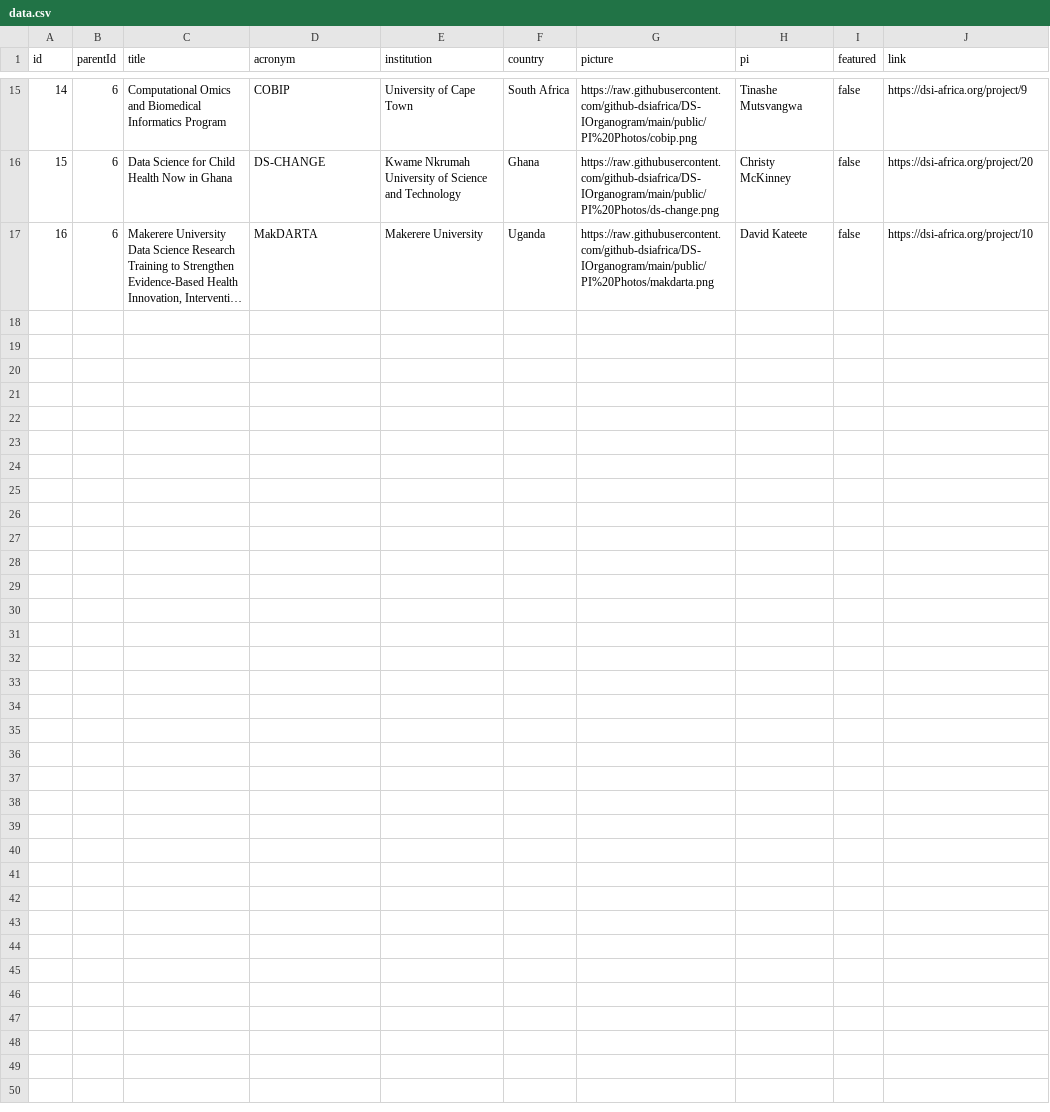
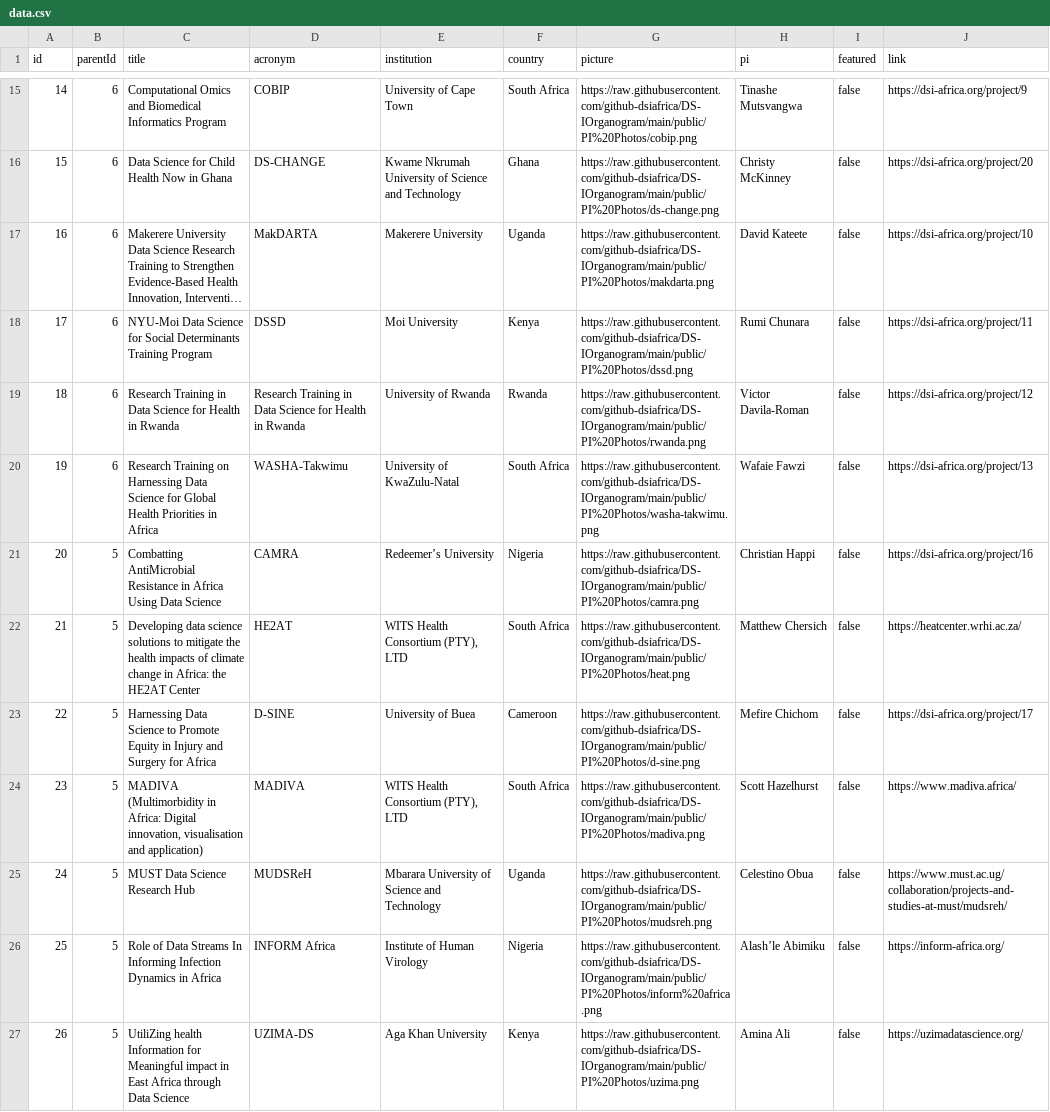
Before and after one commit to github-dsiafrica/DS-IOrganogram, a CSV file: public/data/data.csv, drawn as a sheet; only a part is shown, gaps mark what is left out; long unchanged cells end in …; the diff names each change by its address in the sheet, - before the commit and + after, or states it on an @@ line.

Commit message:
Updates data.

```diff
--- a/public/data/data.csv
+++ b/public/data/data.csv
+row 18: 17 | 6 | NYU-Moi Data Science for Social Determinants Training Program | DSSD | Moi University | Kenya | https://raw.githubusercontent.com/github-dsiafrica/DS-IOrganogram/main/public/PI%20Photos/dssd.png | Rumi Chunara | false | https://dsi-africa.org/project/11
+row 19: 18 | 6 | Research Training in Data Science for Health in Rwanda | Research Training in Data Science for Health in Rwanda | University of Rwanda | Rwanda | https://raw.githubusercontent.com/github-dsiafrica/DS-IOrganogram/main/public/PI%20Photos/rwanda.png | Victor Davila-Roman | false | https://dsi-africa.org/project/12
+row 20: 19 | 6 | Research Training on Harnessing Data Science for Global Health Priorities in Africa | WASHA-Takwimu | University of KwaZulu-Natal | South Africa | https://raw.githubusercontent.com/github-dsiafrica/DS-IOrganogram/main/public/PI%20Photos/washa-takwimu.png | Wafaie Fawzi | false | https://dsi-africa.org/project/13
+row 21: 20 | 5 | Combatting AntiMicrobial Resistance in Africa Using Data Science | CAMRA | Redeemer’s University | Nigeria | https://raw.githubusercontent.com/github-dsiafrica/DS-IOrganogram/main/public/PI%20Photos/camra.png | Christian Happi | false | https://dsi-africa.org/project/16
+row 22: 21 | 5 | Developing data science solutions to mitigate the health impacts of climate change in Africa: the HE2AT Center | HE2AT | WITS Health Consortium (PTY), LTD | South Africa | https://raw.githubusercontent.com/github-dsiafrica/DS-IOrganogram/main/public/PI%20Photos/heat.png | Matthew Chersich | false | https://heatcenter.wrhi.ac.za/
+row 23: 22 | 5 | Harnessing Data Science to Promote Equity in Injury and Surgery for Africa | D-SINE | University of Buea | Cameroon | https://raw.githubusercontent.com/github-dsiafrica/DS-IOrganogram/main/public/PI%20Photos/d-sine.png | Mefire Chichom | false | https://dsi-africa.org/project/17
+row 24: 23 | 5 | MADIVA (Multimorbidity in Africa: Digital innovation, visualisation and application) | MADIVA | WITS Health Consortium (PTY), LTD | South Africa | https://raw.githubusercontent.com/github-dsiafrica/DS-IOrganogram/main/public/PI%20Photos/madiva.png | Scott Hazelhurst | false | https://www.madiva.africa/
+row 25: 24 | 5 | MUST Data Science Research Hub | MUDSReH | Mbarara University of Science and Technology | Uganda | https://raw.githubusercontent.com/github-dsiafrica/DS-IOrganogram/main/public/PI%20Photos/mudsreh.png | Celestino Obua | false | https://www.must.ac.ug/collaboration/projects-and-studies-at-must/mudsreh/
+row 26: 25 | 5 | Role of Data Streams In Informing Infection Dynamics in Africa | INFORM Africa | Institute of Human Virology | Nigeria | https://raw.githubusercontent.com/github-dsiafrica/DS-IOrganogram/main/public/PI%20Photos/inform%20africa.png | Alash’le Abimiku | false | https://inform-africa.org/
+row 27: 26 | 5 | UtiliZing health Information for Meaningful impact in East Africa through Data Science | UZIMA-DS | Aga Khan University | Kenya | https://raw.githubusercontent.com/github-dsiafrica/DS-IOrganogram/main/public/PI%20Photos/uzima.png | Amina Ali | false | https://uzimadatascience.org/
```
Also changed, not shown: 1 other file.
